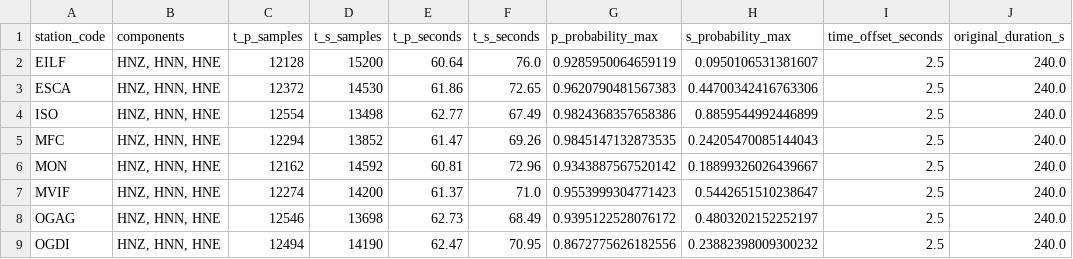
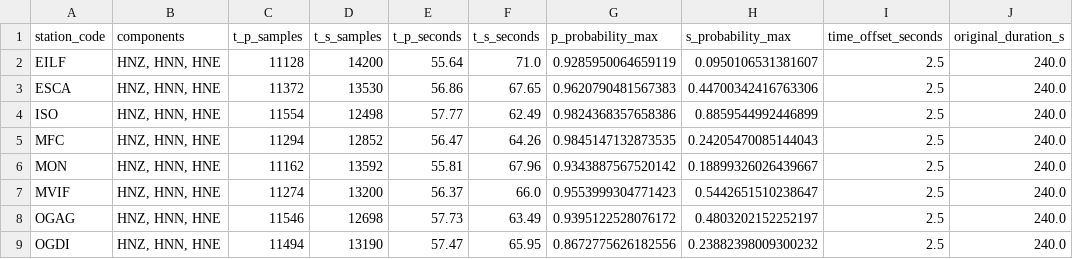
Before and after one commit to giulianaparadiso99/tesi-seismic-analysis, a CSV file: data/processed/03_phase_identification_phasenet/acceleration/phasenet_picks_acceleration.csv, drawn as a sheet; only a part is shown; the diff covers the shown part only; the diff names each change by its address in the sheet, - before the commit and + after, or states it on an @@ line.

Commit message:
phase picking phasenet

```diff
--- a/data/processed/03_phase_identification_phasenet/acceleration/phasenet_picks_acceleration.csv
+++ b/data/processed/03_phase_identification_phasenet/acceleration/phasenet_picks_acceleration.csv
-C2 (t_p_samples): 12128
+C2 (t_p_samples): 11128
-D2 (t_s_samples): 15200
+D2 (t_s_samples): 14200
-E2 (t_p_seconds): 60.64
+E2 (t_p_seconds): 55.64
-F2 (t_s_seconds): 76.0
+F2 (t_s_seconds): 71.0
-C3 (t_p_samples): 12372
+C3 (t_p_samples): 11372
-D3 (t_s_samples): 14530
+D3 (t_s_samples): 13530
-E3 (t_p_seconds): 61.86
+E3 (t_p_seconds): 56.86
-F3 (t_s_seconds): 72.65
+F3 (t_s_seconds): 67.65
-C4 (t_p_samples): 12554
+C4 (t_p_samples): 11554
-D4 (t_s_samples): 13498
+D4 (t_s_samples): 12498
-E4 (t_p_seconds): 62.77
+E4 (t_p_seconds): 57.77
-F4 (t_s_seconds): 67.49
+F4 (t_s_seconds): 62.49
-C5 (t_p_samples): 12294
+C5 (t_p_samples): 11294
-D5 (t_s_samples): 13852
+D5 (t_s_samples): 12852
-E5 (t_p_seconds): 61.47
+E5 (t_p_seconds): 56.47
-F5 (t_s_seconds): 69.26
+F5 (t_s_seconds): 64.26
-C6 (t_p_samples): 12162
+C6 (t_p_samples): 11162
-D6 (t_s_samples): 14592
+D6 (t_s_samples): 13592
-E6 (t_p_seconds): 60.81
+E6 (t_p_seconds): 55.81
-F6 (t_s_seconds): 72.96
+F6 (t_s_seconds): 67.96
-C7 (t_p_samples): 12274
+C7 (t_p_samples): 11274
-D7 (t_s_samples): 14200
+D7 (t_s_samples): 13200
-E7 (t_p_seconds): 61.37
+E7 (t_p_seconds): 56.37
-F7 (t_s_seconds): 71.0
+F7 (t_s_seconds): 66.0
-C8 (t_p_samples): 12546
+C8 (t_p_samples): 11546
-D8 (t_s_samples): 13698
+D8 (t_s_samples): 12698
-E8 (t_p_seconds): 62.73
+E8 (t_p_seconds): 57.73
-F8 (t_s_seconds): 68.49
+F8 (t_s_seconds): 63.49
-C9 (t_p_samples): 12494
+C9 (t_p_samples): 11494
-D9 (t_s_samples): 14190
+D9 (t_s_samples): 13190
-E9 (t_p_seconds): 62.47
+E9 (t_p_seconds): 57.47
-F9 (t_s_seconds): 70.95
+F9 (t_s_seconds): 65.95
```
Also changed, not shown: 52 edited cells elsewhere in this file, 5 other files.
